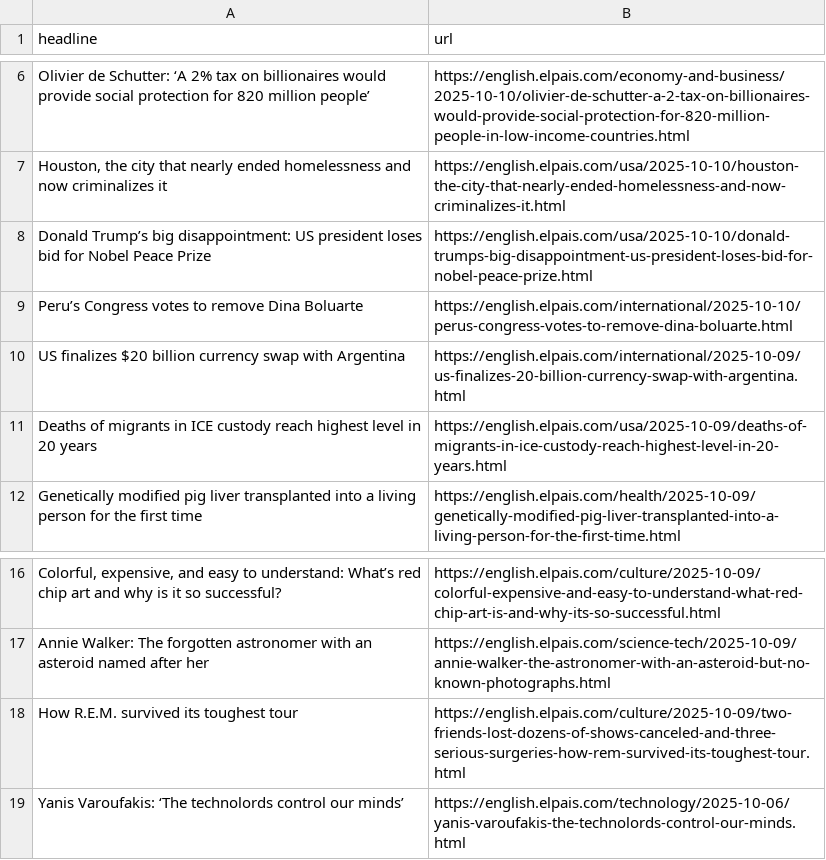
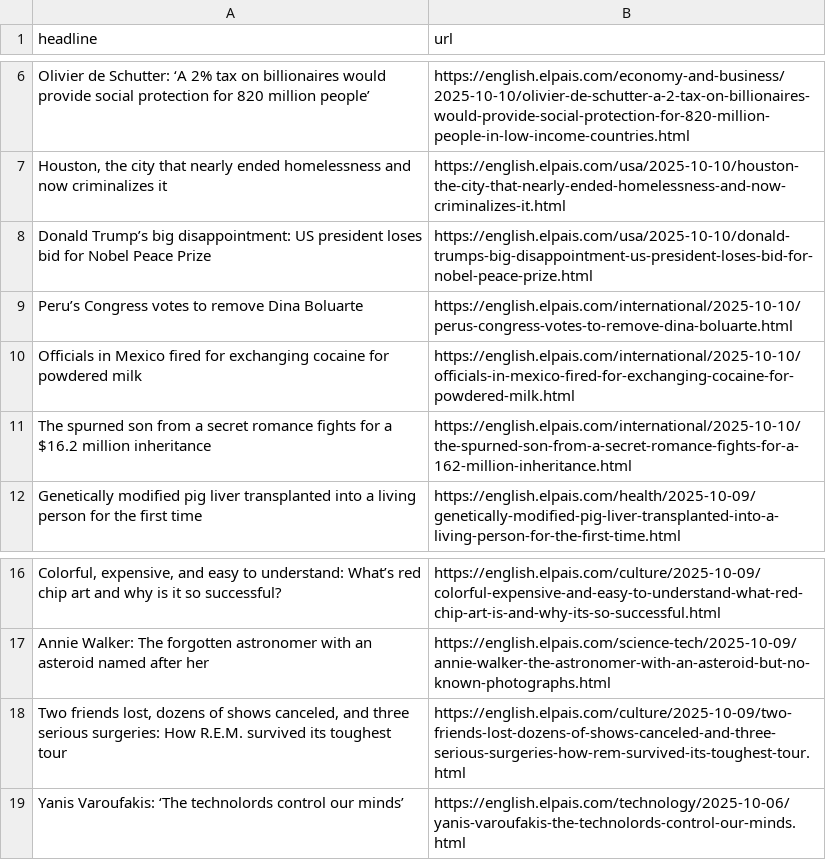
Before and after one commit to dimitriselaf/el-pais-autoscraper, a CSV file: headlines.csv, drawn as a sheet; only a part is shown, gaps mark what is left out; removed rows and columns are numbered as before the commit, all else as after; the diff names each change by its address in the sheet, - before the commit and + after, or states it on an @@ line.

```diff
--- a/headlines.csv
+++ b/headlines.csv
-row 10: US finalizes $20 billion currency swap with Argentina | https://english.elpais.com/international/2025-10-09/us-finalizes-20-billion-currency-swap-with-argentina.html
-row 11: Deaths of migrants in ICE custody reach highest level in 20 years | https://english.elpais.com/usa/2025-10-09/deaths-of-migrants-in-ice-custody-reach-highest-level-in-20-years.html
+row 10: Officials in Mexico fired for exchanging cocaine for powdered milk | https://english.elpais.com/international/2025-10-10/officials-in-mexico-fired-for-exchanging-cocaine-for-powdered-milk.html
+row 11: The spurned son from a secret romance fights for a $16.2 million inheritance | https://english.elpais.com/international/2025-10-10/the-spurned-son-from-a-secret-romance-fights-for-a-162-million-inheritance.html
-A18 (headline): How R.E.M.…
+A18 (headline): Two friends lost, dozens of shows canceled, and three serious surgeries: How R.E.M.…
```
